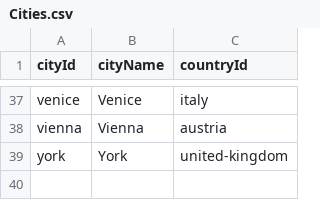
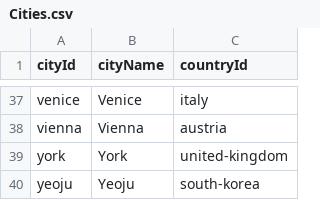
Before and after one commit to emirhandmr93/my-outlet-guide, a CSV file: MasterData/Cities.csv, drawn as a sheet; only a part is shown, gaps mark what is left out; the diff names each change by its address in the sheet, - before the commit and + after, or states it on an @@ line.

```diff
--- a/MasterData/Cities.csv
+++ b/MasterData/Cities.csv
+row 40: yeoju | Yeoju | south-korea
```
Also changed, not shown: MasterData/Outlets.csv, MasterData/TaxFreeRules.csv, 12 other files.
